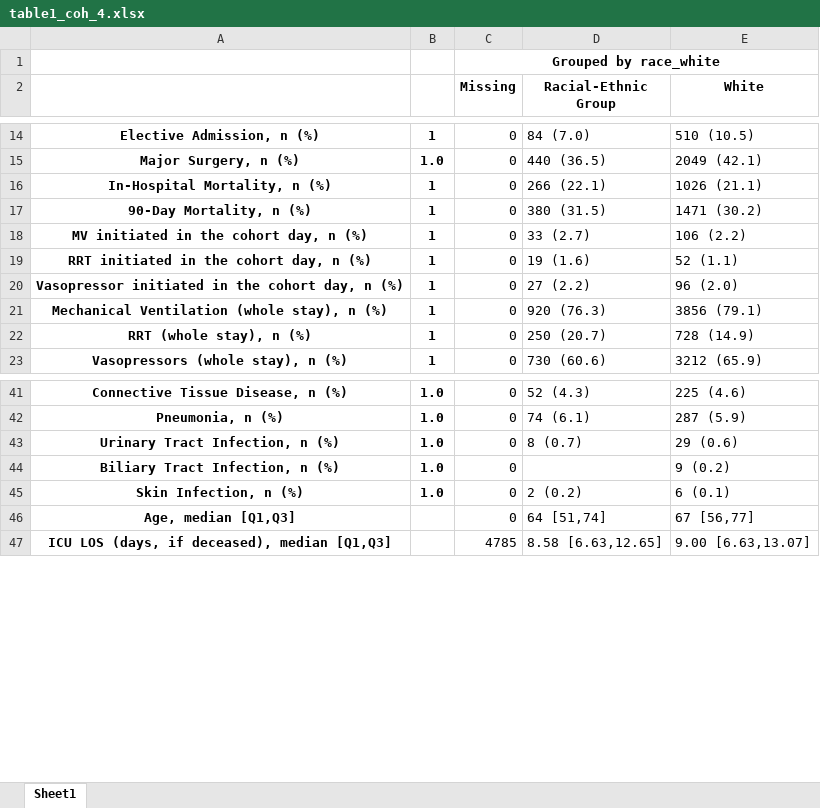
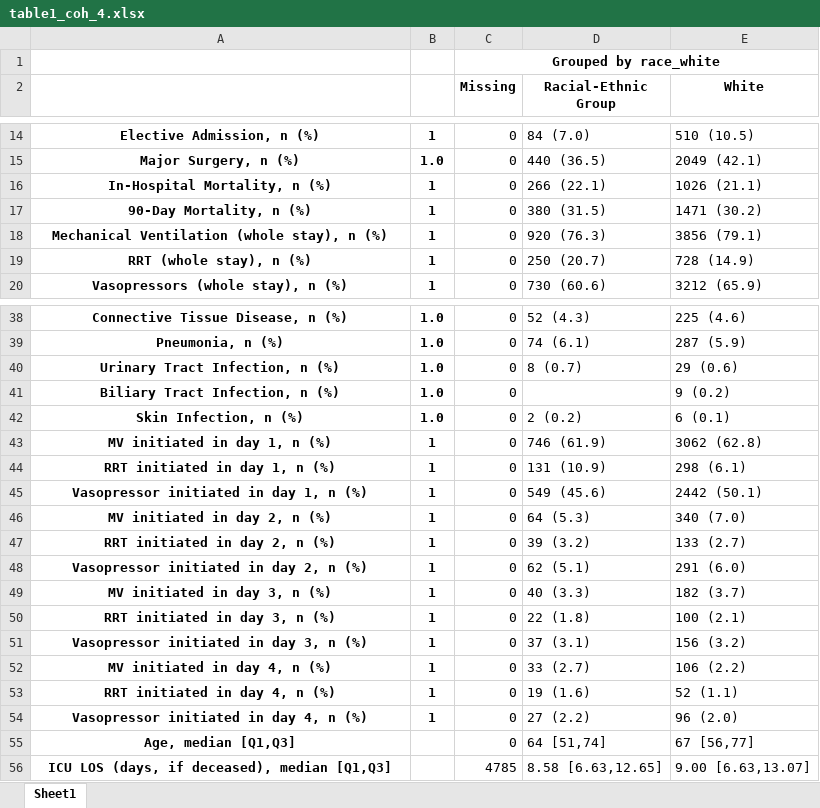
Before and after one commit to joamats/mit-sepsis-tx, an Excel workbook: results/table1_coh_4.xlsx, sheet Sheet1, drawn as a sheet; only a part is shown, gaps mark what is left out; values as stored, in another font and other column widths than the file's, no borders; removed rows and columns are numbered as before the commit, all else as after; the diff names each change by its address in the sheet, - before the commit and + after, or states it on an @@ line.

```diff
--- a/results/table1_coh_4.xlsx (sheet Sheet1)
+++ b/results/table1_coh_4.xlsx (sheet Sheet1)
-row 18: MV initiated in the cohort day, n (%) | 1 | 0 | 33 (2.7) | 106 (2.2)
-row 19: RRT initiated in the cohort day, n (%) | 1 | 0 | 19 (1.6) | 52 (1.1)
-row 20: Vasopressor initiated in the cohort day, n (%) | 1 | 0 | 27 (2.2) | 96 (2.0)
+row 43: MV initiated in day 1, n (%) | 1 | 0 | 746 (61.9) | 3062 (62.8)
+row 44: RRT initiated in day 1, n (%) | 1 | 0 | 131 (10.9) | 298 (6.1)
+row 45: Vasopressor initiated in day 1, n (%) | 1 | 0 | 549 (45.6) | 2442 (50.1)
+row 46: MV initiated in day 2, n (%) | 1 | 0 | 64 (5.3) | 340 (7.0)
+row 47: RRT initiated in day 2, n (%) | 1 | 0 | 39 (3.2) | 133 (2.7)
+row 48: Vasopressor initiated in day 2, n (%) | 1 | 0 | 62 (5.1) | 291 (6.0)
+row 49: MV initiated in day 3, n (%) | 1 | 0 | 40 (3.3) | 182 (3.7)
+row 50: RRT initiated in day 3, n (%) | 1 | 0 | 22 (1.8) | 100 (2.1)
+row 51: Vasopressor initiated in day 3, n (%) | 1 | 0 | 37 (3.1) | 156 (3.2)
+row 52: MV initiated in day 4, n (%) | 1 | 0 | 33 (2.7) | 106 (2.2)
+row 53: RRT initiated in day 4, n (%) | 1 | 0 | 19 (1.6) | 52 (1.1)
+row 54: Vasopressor initiated in day 4, n (%) | 1 | 0 | 27 (2.2) | 96 (2.0)
```
Also changed, not shown: results/table1_all.xlsx, results/table1_coh_1.xlsx, 3 other files.
